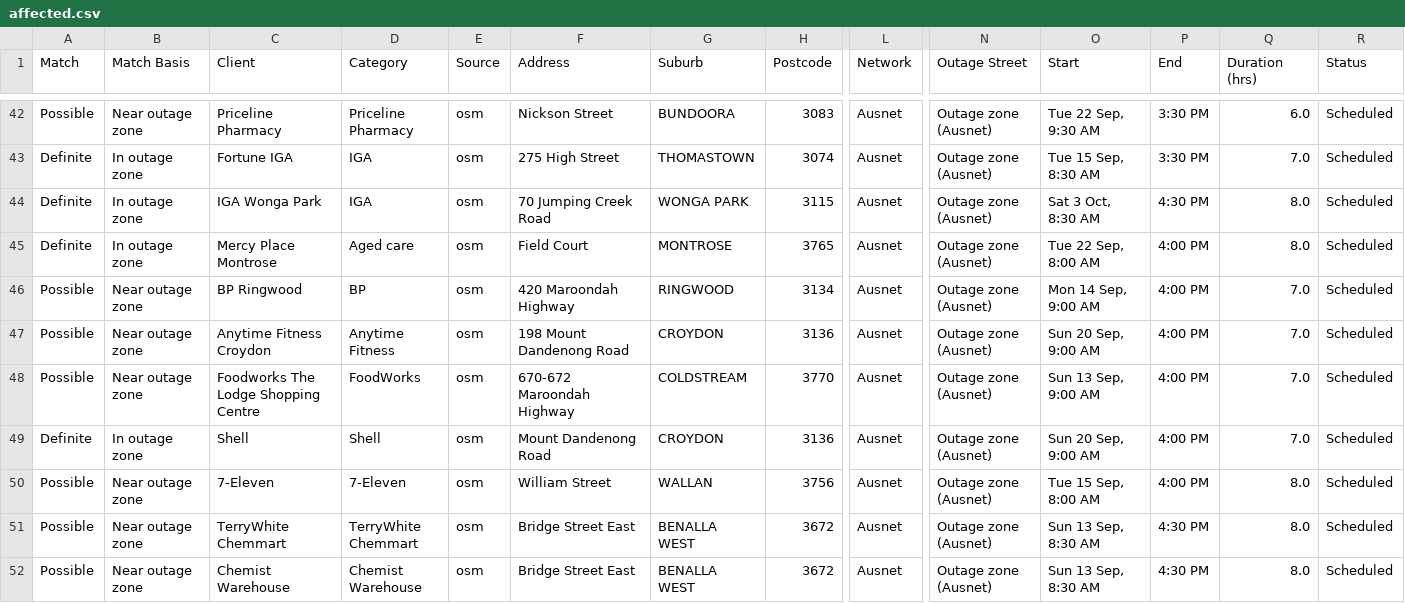
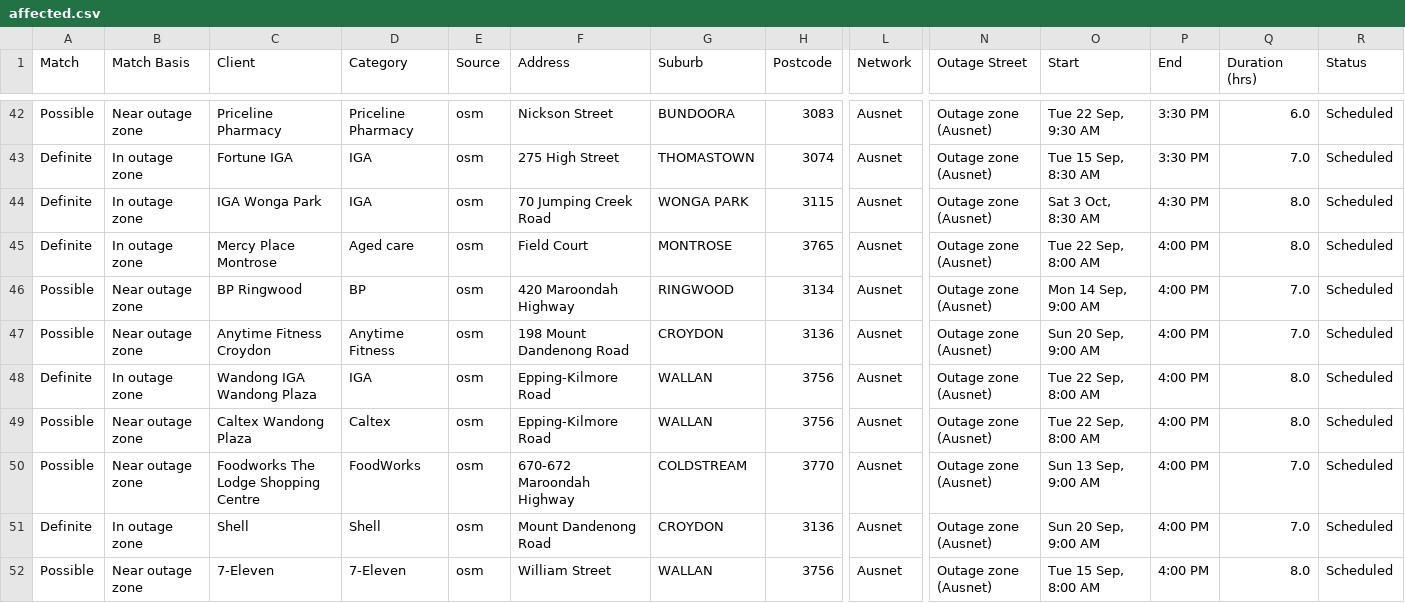
Before and after one commit to Nexus-Energy393/jemena-outages, a CSV file: docs/affected.csv, drawn as a sheet; only a part is shown, gaps mark what is left out; the shorter side is filled out with more unchanged rows; rows hold the shown columns only; the diff names each change by its address in the sheet, - before the commit and + after, or states it on an @@ line.

```diff
--- a/docs/affected.csv
+++ b/docs/affected.csv
+row 48: Definite | In outage zone | Wandong IGA Wandong Plaza | IGA | osm | Epping-Kilmore Road | WALLAN | 3756 | Ausnet | Outage zone (Ausnet) | Tue 22 Sep, 8:00 AM | 4:00 PM | 8.0 | Scheduled
+row 49: Possible | Near outage zone | Caltex Wandong Plaza | Caltex | osm | Epping-Kilmore Road | WALLAN | 3756 | Ausnet | Outage zone (Ausnet) | Tue 22 Sep, 8:00 AM | 4:00 PM | 8.0 | Scheduled
```
Also changed, not shown: 4 other files.
